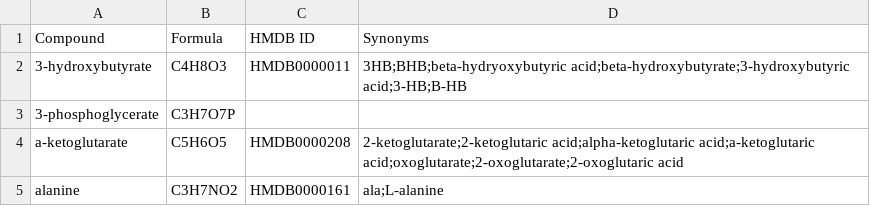
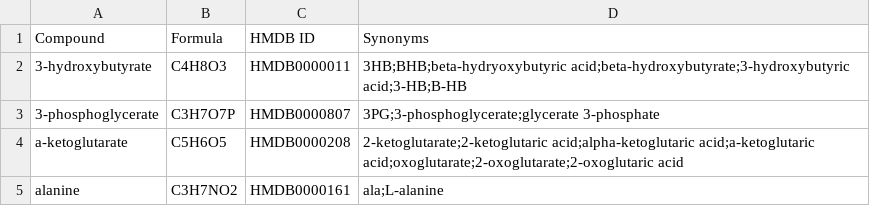
Before and after one commit to Princeton-LSI-ResearchComputing/tracebase, a TSV file: DataRepo/example_data/obob_fasted_ace_glycerol_3hb_citrate_eaa_fa_multiple_tracers/compounds.tsv, drawn as a sheet; only a part is shown.

Commit message:
Update compounds.tsv

```diff
--- a/DataRepo/example_data/obob_fasted_ace_glycerol_3hb_citrate_eaa_fa_multiple_tracers/compounds.tsv
+++ b/DataRepo/example_data/obob_fasted_ace_glycerol_3hb_citrate_eaa_fa_multiple_tracers/compounds.tsv
@@ -2,3 +2,3 @@ Compound	Formula	HMDB ID	Synonyms
 3-hydroxybutyrate	C4H8O3	HMDB0000011	3HB;BHB;beta-hydryoxybutyric acid;beta-hydroxybutyrate;3-hydroxybutyric acid;3-HB;B-HB
-3-phosphoglycerate	C3H7O7P		
+3-phosphoglycerate	C3H7O7P	HMDB0000807	3PG;3-phosphoglycerate;glycerate 3-phosphate
 a-ketoglutarate	C5H6O5	HMDB0000208	2-ketoglutarate;2-ketoglutaric acid;alpha-ketoglutaric acid;a-ketoglutaric acid;oxoglutarate;2-oxoglutarate;2-oxoglutaric acid
```
